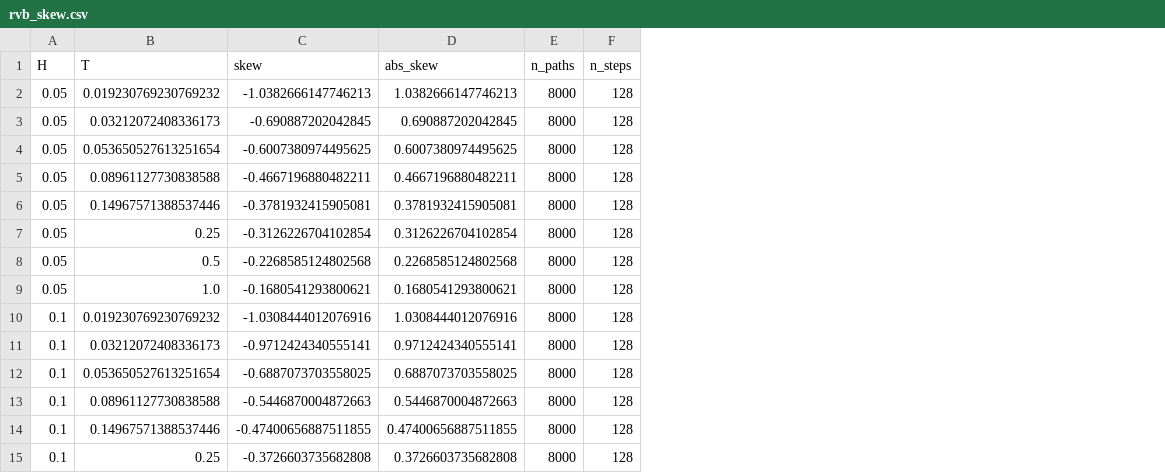
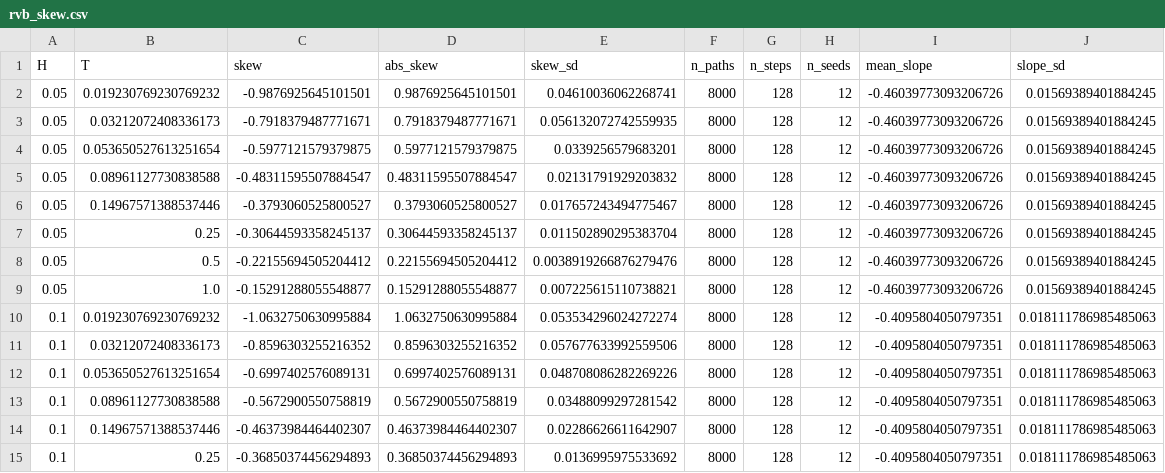
Before and after one commit to coreyjpritchard/rough-volatility, a CSV file: docs/figures/rvb_skew.csv, drawn as a sheet; only a part is shown; the diff covers the shown part only; the diff names each change by its address in the sheet, - before the commit and + after, or states it on an @@ line.

```diff
--- a/docs/figures/rvb_skew.csv
+++ b/docs/figures/rvb_skew.csv
+column E (skew_sd), rows 2-15: 0.04610036062268741 | 0.056132072742559935 | 0.0339256579683201 | 0.02131791929203832 | 0.017657243494775467 | 0.011502890295383704 | 0.0038919266876279476 | 0.007225615110738821 | 0.053534296024272274 | 0.057677633992559506 | 0.048708086282269226 | 0.03488099297281542 | 0.02286626611642907 | 0.0136995975533692
+column H (n_seeds), rows 2-15: all 12
+column I (mean_slope), rows 2-15: -0.46039773093206726 | -0.46039773093206726 | -0.46039773093206726 | -0.46039773093206726 | -0.46039773093206726 | -0.46039773093206726 | -0.46039773093206726 | -0.46039773093206726 | -0.4095804050797351 | -0.4095804050797351 | -0.4095804050797351 | -0.4095804050797351 | -0.4095804050797351 | -0.4095804050797351
+column J (slope_sd), rows 2-15: 0.01569389401884245 | 0.01569389401884245 | 0.01569389401884245 | 0.01569389401884245 | 0.01569389401884245 | 0.01569389401884245 | 0.01569389401884245 | 0.01569389401884245 | 0.018111786985485063 | 0.018111786985485063 | 0.018111786985485063 | 0.018111786985485063 | 0.018111786985485063 | 0.018111786985485063
-C2 (skew): -1.0382666147746213
+C2 (skew): -0.9876925645101501
-D2 (abs_skew): 1.0382666147746213
+D2 (abs_skew): 0.9876925645101501
-C3 (skew): -0.690887202042845
+C3 (skew): -0.7918379487771671
-D3 (abs_skew): 0.690887202042845
+D3 (abs_skew): 0.7918379487771671
-C4 (skew): -0.6007380974495625
+C4 (skew): -0.5977121579379875
-D4 (abs_skew): 0.6007380974495625
+D4 (abs_skew): 0.5977121579379875
-C5 (skew): -0.4667196880482211
+C5 (skew): -0.48311595507884547
-D5 (abs_skew): 0.4667196880482211
+D5 (abs_skew): 0.48311595507884547
-C6 (skew): -0.3781932415905081
+C6 (skew): -0.3793060525800527
-D6 (abs_skew): 0.3781932415905081
+D6 (abs_skew): 0.3793060525800527
-C7 (skew): -0.3126226704102854
+C7 (skew): -0.30644593358245137
-D7 (abs_skew): 0.3126226704102854
+D7 (abs_skew): 0.30644593358245137
-C8 (skew): -0.2268585124802568
+C8 (skew): -0.22155694505204412
-D8 (abs_skew): 0.2268585124802568
+D8 (abs_skew): 0.22155694505204412
-C9 (skew): -0.1680541293800621
+C9 (skew): -0.15291288055548877
-D9 (abs_skew): 0.1680541293800621
+D9 (abs_skew): 0.15291288055548877
-C10 (skew): -1.0308444012076916
+C10 (skew): -1.0632750630995884
-D10 (abs_skew): 1.0308444012076916
+D10 (abs_skew): 1.0632750630995884
-C11 (skew): -0.9712424340555141
+C11 (skew): -0.8596303255216352
-D11 (abs_skew): 0.9712424340555141
+D11 (abs_skew): 0.8596303255216352
-C12 (skew): -0.6887073703558025
+C12 (skew): -0.6997402576089131
-D12 (abs_skew): 0.6887073703558025
+D12 (abs_skew): 0.6997402576089131
-C13 (skew): -0.5446870004872663
+C13 (skew): -0.5672900550758819
-D13 (abs_skew): 0.5446870004872663
+D13 (abs_skew): 0.5672900550758819
-C14 (skew): -0.47400656887511855
+C14 (skew): -0.46373984464402307
-D14 (abs_skew): 0.47400656887511855
+D14 (abs_skew): 0.46373984464402307
-C15 (skew): -0.3726603735682808
+C15 (skew): -0.36850374456294893
-D15 (abs_skew): 0.3726603735682808
+D15 (abs_skew): 0.36850374456294893
```
Also changed, not shown: 36 edited cells elsewhere in this file, 5 other files.
